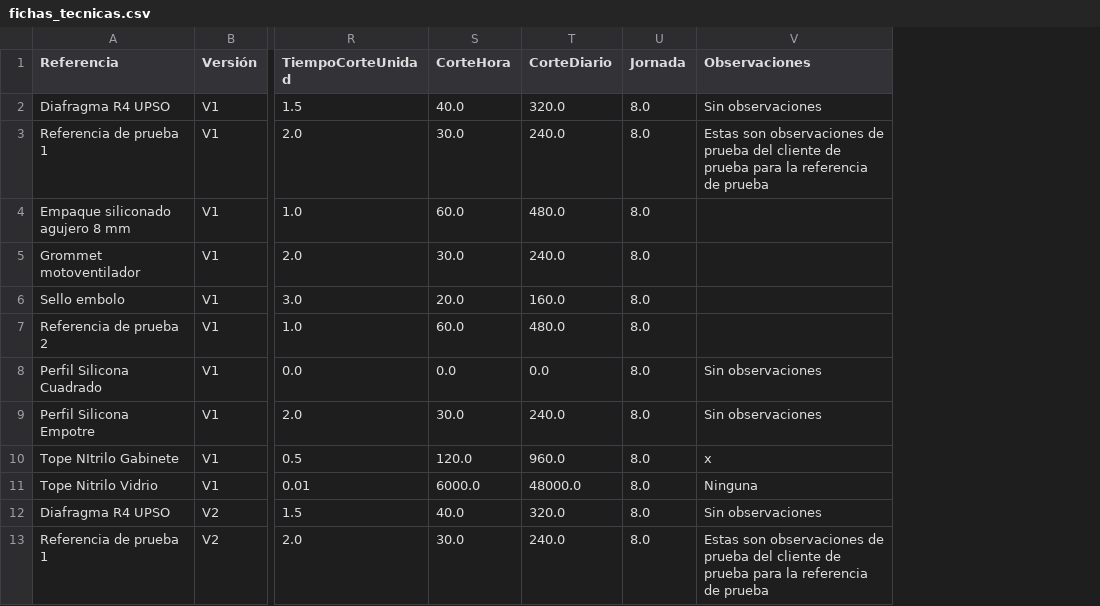
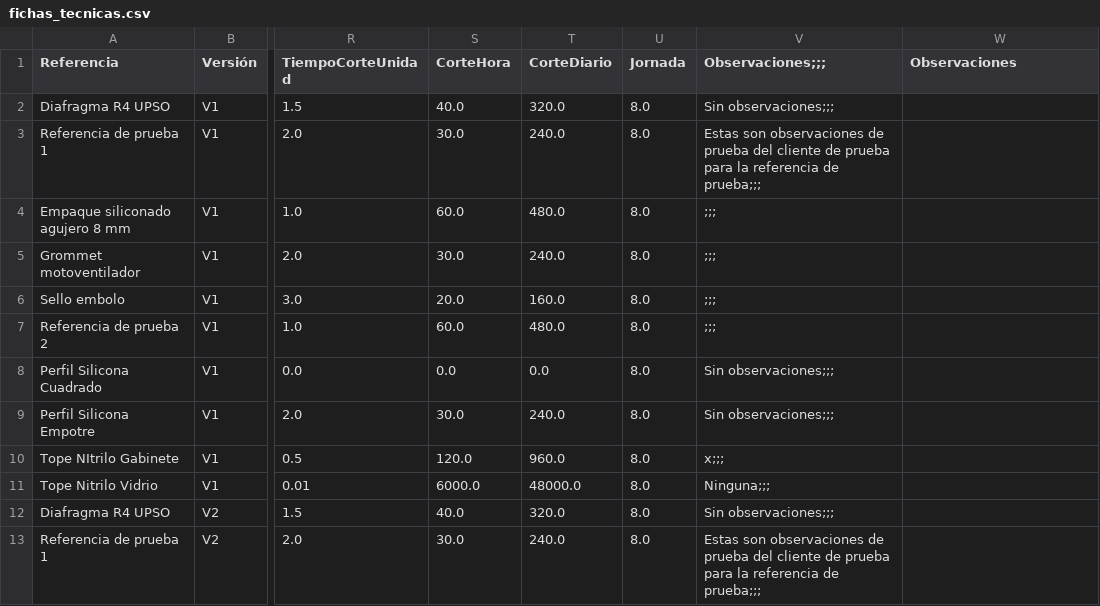
Before and after one commit to Inguz01/produccion_app, a CSV file: datos/fichas_tecnicas.csv, drawn as a sheet; only a part is shown, gaps mark what is left out; addresses are those after the commit; the diff covers the shown part only; the diff names each change by its address in the sheet, - before the commit and + after, or states it on an @@ line.

Commit message:
Modulo Gestión de CLientes: Vista wide, ajuste de la tabla lista de clientes, Modulo Registrar Ficha Tecnica: Validaciones para evitar crear fichas existentes, habilitar que el campo formula sea un campo de lista y no de libre escritura, Mejora en la experiencia de usuario, las secciones se ajustaron con un expander, el campo observaciones se ajusto para que no mostraba valores nan. Ajustes al modulo de Visualizar ficha tecnica y se agrega una tabla para visualizar el historial de las fichas tecnicas

```diff
--- a/datos/fichas_tecnicas.csv
+++ b/datos/fichas_tecnicas.csv
+column V (Observaciones;;;), rows 2-13: Sin observaciones;;; | Estas son observaciones de prueba del cliente de prueba para la referencia de prueba;;; | ;;; | ;;; | ;;; | ;;; | Sin observaciones;;; | Sin observaciones;;; | x;;; | Ninguna;;; | Sin observaciones;;; | Estas son observaciones de prueba del cliente de prueba para la referencia de prueba;;;
-W2 (Observaciones): Sin observaciones
+W2 (Observaciones): (empty)
-W3 (Observaciones): Estas son observaciones de prueba del cliente de prueba para la referencia de prueba
+W3 (Observaciones): (empty)
-W8:W9 (Observaciones): Sin observaciones
+W8:W9 (Observaciones): (empty)
-W10 (Observaciones): x
+W10 (Observaciones): (empty)
-W11 (Observaciones): Ninguna
+W11 (Observaciones): (empty)
-W12 (Observaciones): Sin observaciones
+W12 (Observaciones): (empty)
-W13 (Observaciones): Estas son observaciones de prueba del cliente de prueba para la referencia de prueba
+W13 (Observaciones): (empty)
```
Also changed, not shown: 2 added rows, 1 removed row and 5 edited cells elsewhere in this file, datos/clientes.csv, 15 other files.
